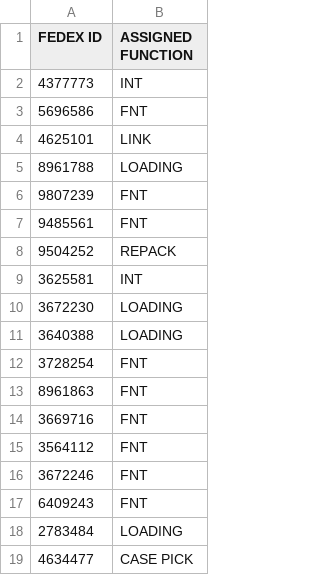
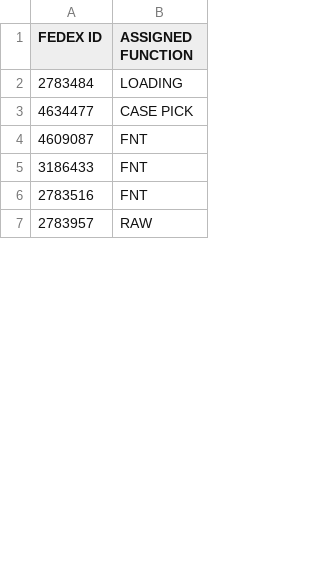
Before and after one commit to FSCFERRERO/ferrero-roster, a CSV file: roster.csv, drawn as a sheet; only a part is shown; the shorter side is filled out with more unchanged rows; removed rows and columns are numbered as before the commit, all else as after; the diff covers the shown part only; the diff names each change by its address in the sheet, - before the commit and + after, or states it on an @@ line.

```diff
--- a/roster.csv
+++ b/roster.csv
-row 2: 4377773 | INT
-row 3: 5696586 | FNT
-row 4: 4625101 | LINK
-row 5: 8961788 | LOADING
-row 6: 9807239 | FNT
-row 7: 9485561 | FNT
-row 8: 9504252 | REPACK
-row 9: 3625581 | INT
-row 10: 3672230 | LOADING
-row 11: 3640388 | LOADING
-row 12: 3728254 | FNT
-row 13: 8961863 | FNT
-row 14: 3669716 | FNT
-row 15: 3564112 | FNT
-row 16: 3672246 | FNT
-row 17: 6409243 | FNT
```
Also changed, not shown: 15 added rows and 4 removed rows elsewhere in this file.
